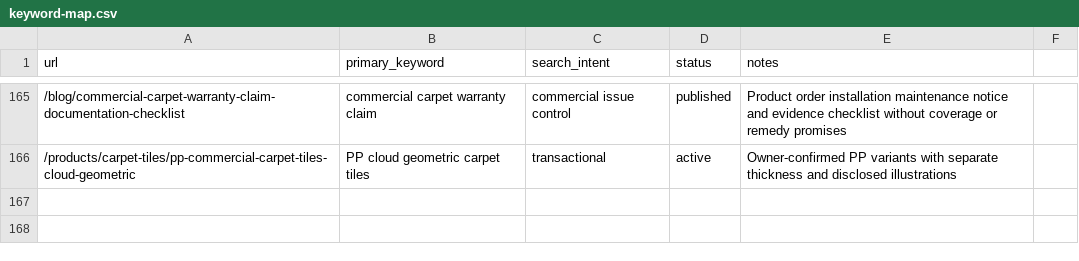
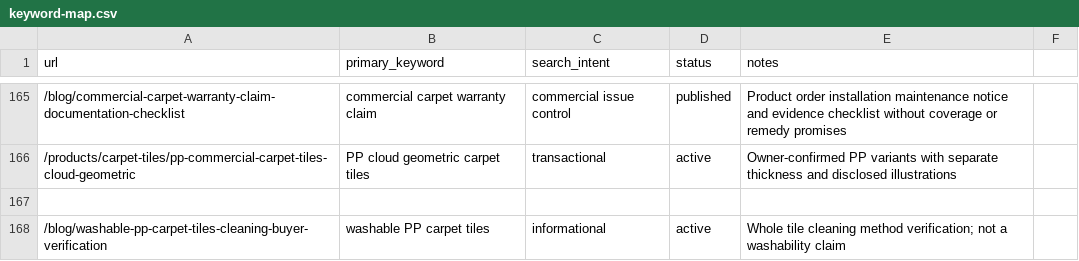
Before and after one commit to HCJJY123/carpet-website, a CSV file: keyword-map.csv, drawn as a sheet; only a part is shown, gaps mark what is left out; the diff names each change by its address in the sheet, - before the commit and + after, or states it on an @@ line.

Commit message:
Record specifically authorized blog scope keyword and verification updates

```diff
--- a/keyword-map.csv
+++ b/keyword-map.csv
+row 167: (empty)
+row 168: /blog/washable-pp-carpet-tiles-cleaning-buyer-verification | washable PP carpet tiles | informational | active | Whole tile cleaning method verification; not a washability claim
```
Also changed, not shown: 2 other files.
